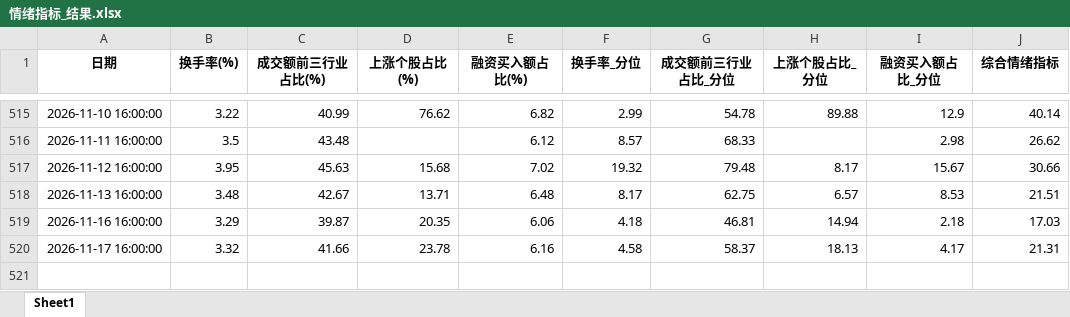
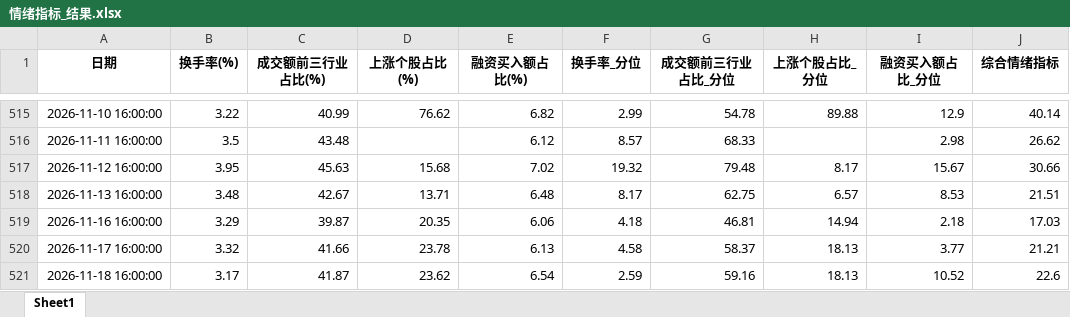
Before and after one commit to moriatyj/share, an Excel workbook: docs/情绪指标_结果.xlsx, sheet Sheet1, drawn as a sheet; only a part is shown, gaps mark what is left out; values as stored, in another font and other column widths than the file's, no borders; the diff names each change by its address in the sheet, - before the commit and + after, or states it on an @@ line.

```diff
--- a/docs/情绪指标_结果.xlsx (sheet Sheet1)
+++ b/docs/情绪指标_结果.xlsx (sheet Sheet1)
-E520 (融资买入额占比(%)): 6.16
+E520 (融资买入额占比(%)): 6.13
-I520 (融资买入额占比_分位): 4.17
+I520 (融资买入额占比_分位): 3.77
-J520 (综合情绪指标): 21.31
+J520 (综合情绪指标): 21.21
+row 521: 2026-11-18 16:00:00 | 3.17 | 41.87 | 23.62 | 6.54 | 2.59 | 59.16 | 18.13 | 10.52 | 22.6
```
Also changed, not shown: docs/副本万得全A.xlsx, 副本万得全A.xlsx, 10 other files.
